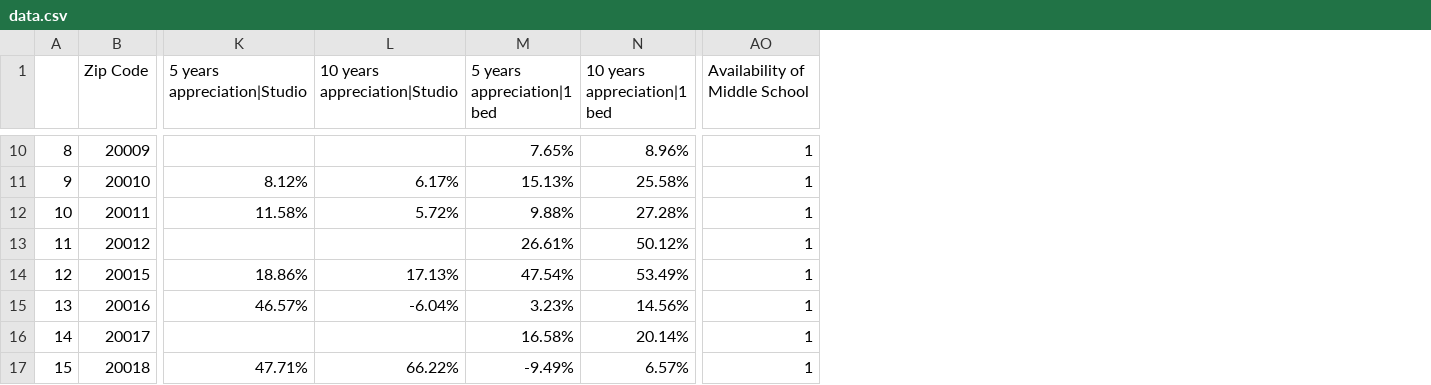
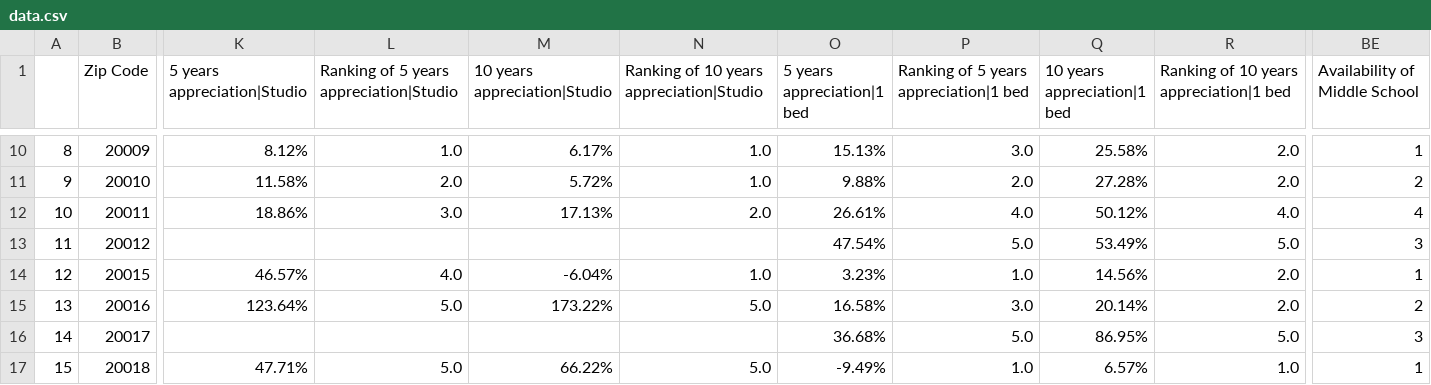
Before and after one commit to YuyaoZhang17/Community-Recommendation, a CSV file: Code/data.csv, drawn as a sheet; only a part is shown, gaps mark what is left out; addresses are those after the commit; the diff covers the shown part only; the diff names each change by its address in the sheet, - before the commit and + after, or states it on an @@ line.

```diff
--- a/Code/data.csv
+++ b/Code/data.csv
+column L, row 1: Ranking of 5 years appreciation|Studio; rows 10-17: 1.0 | 2.0 | 3.0 |  | 4.0 | 5.0 |  | 5.0
+column N, row 1: Ranking of 10 years appreciation|Studio; rows 10-17: 1.0 | 1.0 | 2.0 |  | 1.0 | 5.0 |  | 5.0
+column P, row 1: Ranking of 5 years appreciation|1 bed; rows 10-17: 3.0 | 2.0 | 4.0 | 5.0 | 1.0 | 3.0 | 5.0 | 1.0
+column R, row 1: Ranking of 10 years appreciation|1 bed; rows 10-17: 2.0 | 2.0 | 4.0 | 5.0 | 2.0 | 2.0 | 5.0 | 1.0
-K10 (5 years appreciation|Studio): (empty)
+K10 (5 years appreciation|Studio): 8.12%
-M10 (10 years appreciation|Studio): (empty)
+M10 (10 years appreciation|Studio): 6.17%
-O10 (5 years appreciation|1 bed): 7.65%
+O10 (5 years appreciation|1 bed): 15.13%
-Q10 (10 years appreciation|1 bed): 8.96%
+Q10 (10 years appreciation|1 bed): 25.58%
-K11 (5 years appreciation|Studio): 8.12%
+K11 (5 years appreciation|Studio): 11.58%
-M11 (10 years appreciation|Studio): 6.17%
+M11 (10 years appreciation|Studio): 5.72%
-O11 (5 years appreciation|1 bed): 15.13%
+O11 (5 years appreciation|1 bed): 9.88%
-Q11 (10 years appreciation|1 bed): 25.58%
+Q11 (10 years appreciation|1 bed): 27.28%
-BE11 (Availability of Middle School): 1
+BE11 (Availability of Middle School): 2
-K12 (5 years appreciation|Studio): 11.58%
+K12 (5 years appreciation|Studio): 18.86%
-M12 (10 years appreciation|Studio): 5.72%
+M12 (10 years appreciation|Studio): 17.13%
-O12 (5 years appreciation|1 bed): 9.88%
+O12 (5 years appreciation|1 bed): 26.61%
-Q12 (10 years appreciation|1 bed): 27.28%
+Q12 (10 years appreciation|1 bed): 50.12%
-BE12 (Availability of Middle School): 1
+BE12 (Availability of Middle School): 4
-O13 (5 years appreciation|1 bed): 26.61%
+O13 (5 years appreciation|1 bed): 47.54%
-Q13 (10 years appreciation|1 bed): 50.12%
+Q13 (10 years appreciation|1 bed): 53.49%
-BE13 (Availability of Middle School): 1
+BE13 (Availability of Middle School): 3
-K14 (5 years appreciation|Studio): 18.86%
+K14 (5 years appreciation|Studio): 46.57%
-M14 (10 years appreciation|Studio): 17.13%
+M14 (10 years appreciation|Studio): -6.04%
-O14 (5 years appreciation|1 bed): 47.54%
+O14 (5 years appreciation|1 bed): 3.23%
-Q14 (10 years appreciation|1 bed): 53.49%
+Q14 (10 years appreciation|1 bed): 14.56%
-K15 (5 years appreciation|Studio): 46.57%
+K15 (5 years appreciation|Studio): 123.64%
-M15 (10 years appreciation|Studio): -6.04%
+M15 (10 years appreciation|Studio): 173.22%
-O15 (5 years appreciation|1 bed): 3.23%
+O15 (5 years appreciation|1 bed): 16.58%
-Q15 (10 years appreciation|1 bed): 14.56%
+Q15 (10 years appreciation|1 bed): 20.14%
-BE15 (Availability of Middle School): 1
+BE15 (Availability of Middle School): 2
-O16 (5 years appreciation|1 bed): 16.58%
+O16 (5 years appreciation|1 bed): 36.68%
-Q16 (10 years appreciation|1 bed): 20.14%
+Q16 (10 years appreciation|1 bed): 86.95%
-BE16 (Availability of Middle School): 1
+BE16 (Availability of Middle School): 3
```
Also changed, not shown: 12 added columns and 43 edited cells elsewhere in this file, Code/home sales appreciation.csv, Code/sales around elm school.csv, 8 other files.
